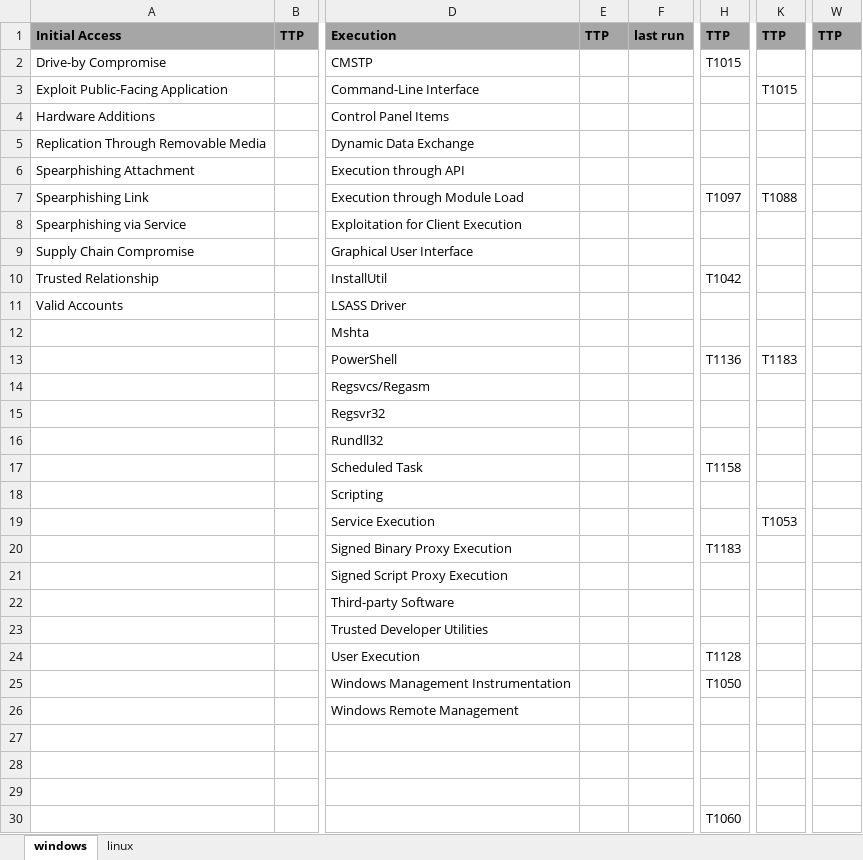
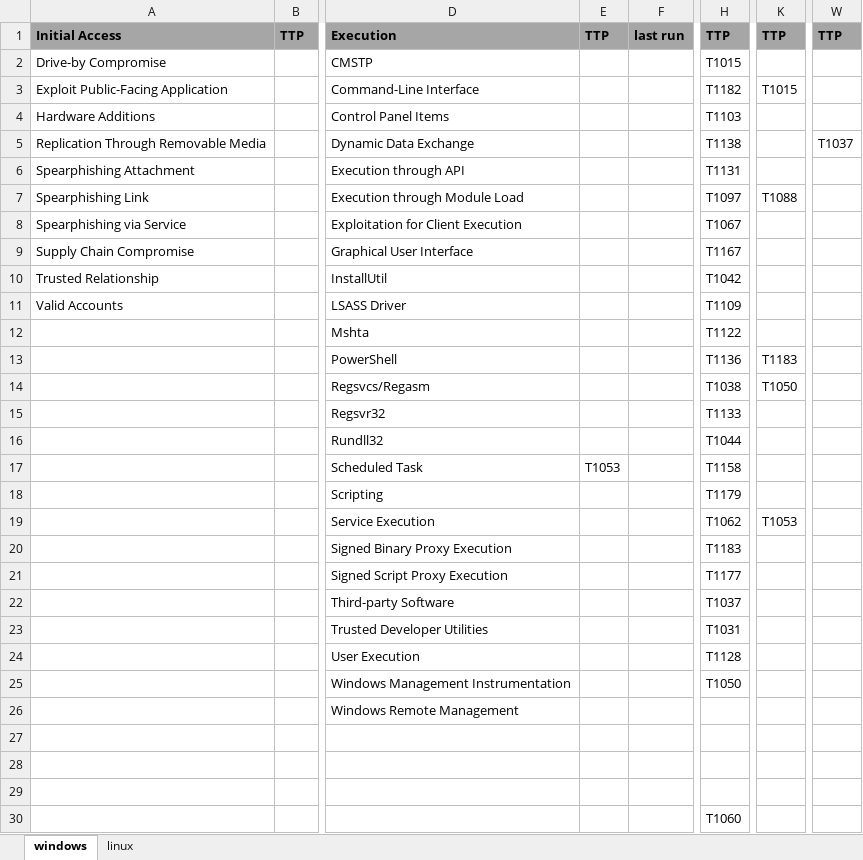
Before and after one commit to rallyspeed/ansible-mitre, an Excel workbook: report/Matrix-MITRE.xlsx, sheet windows, drawn as a sheet; only a part is shown, gaps mark what is left out; values as stored, in another font and other column widths than the file's, no borders; the diff names each change by its address in the sheet, - before the commit and + after, or states it on an @@ line.

Commit message:
Add files via upload

```diff
--- a/report/Matrix-MITRE.xlsx (sheet windows)
+++ b/report/Matrix-MITRE.xlsx (sheet windows)
-H3: (empty)
+H3: T1182
-H4: (empty)
+H4: T1103
-H5: (empty)
+H5: T1138
-W5: (empty)
+W5: T1037
-H6: (empty)
+H6: T1131
-H8: (empty)
+H8: T1067
-H9: (empty)
+H9: T1167
-H11: (empty)
+H11: T1109
-H12: (empty)
+H12: T1122
-H14: (empty)
+H14: T1038
-K14: (empty)
+K14: T1050
-H15: (empty)
+H15: T1133
-H16: (empty)
+H16: T1044
-E17: (empty)
+E17: T1053
-H18: (empty)
+H18: T1179
-H19: (empty)
+H19: T1062
-H21: (empty)
+H21: T1177
-H22: (empty)
+H22: T1037
-H23: (empty)
+H23: T1031
```
